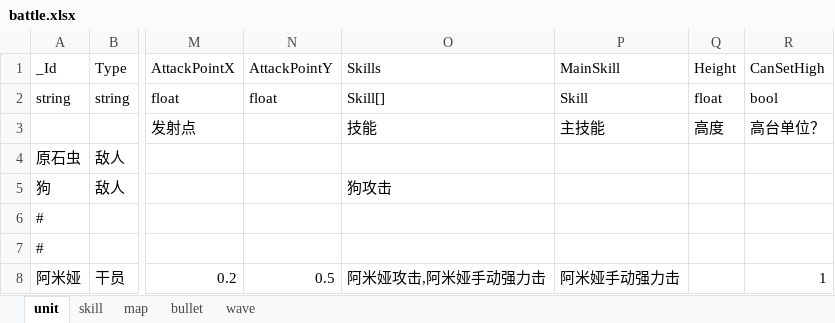
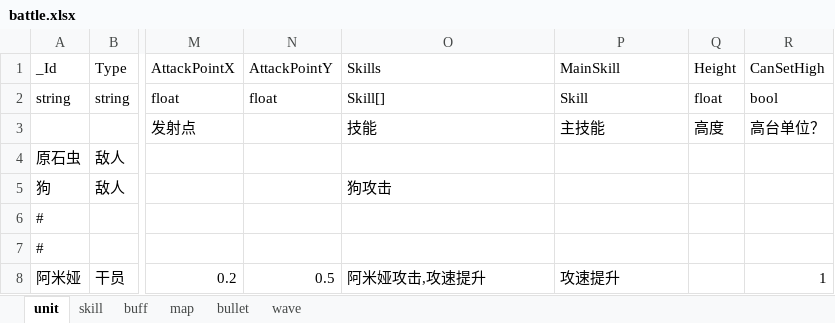
Before and after one commit to Mikez06/Arknight--, an Excel workbook: Excel/battle.xlsx, sheet unit, drawn as a sheet; only a part is shown, gaps mark what is left out; values as stored, in another font and other column widths than the file's, no borders; the diff names each change by its address in the sheet, - before the commit and + after, or states it on an @@ line.

```diff
--- a/Excel/battle.xlsx (sheet unit)
+++ b/Excel/battle.xlsx (sheet unit)
+sheet tab: buff
-O8: 阿米娅攻击,阿米娅手动强力击
+O8: 阿米娅攻击,攻速提升
-P8: 阿米娅手动强力击
+P8: 攻速提升
```
Also changed, not shown: sheet skill, 28 other files.
